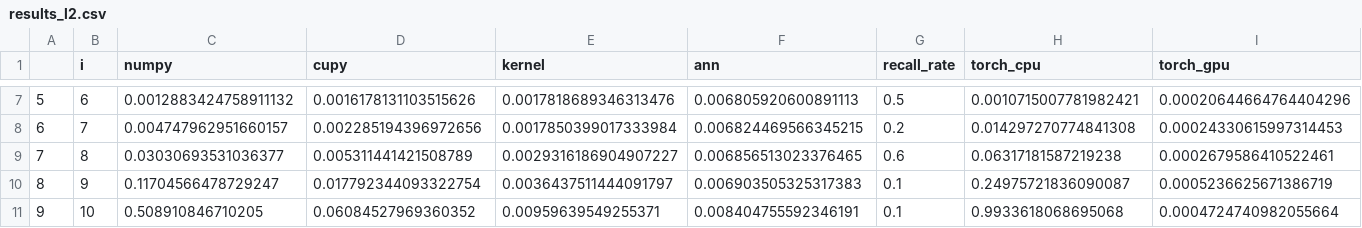
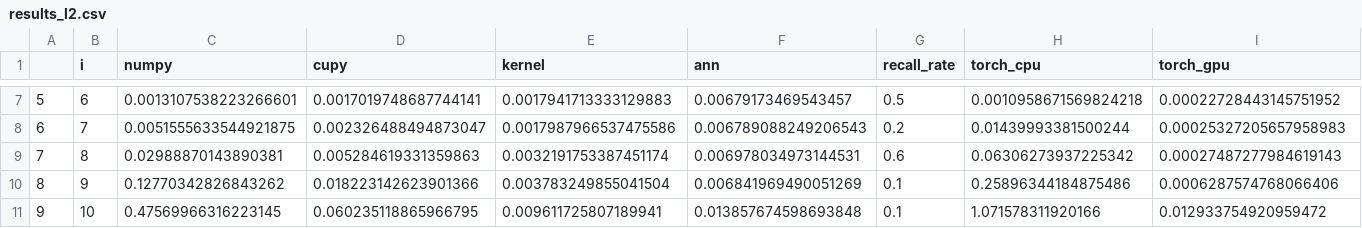
Before and after one commit to Torbet/edin-mls-25-spring, a CSV file: task-1/results_l2.csv, drawn as a sheet; only a part is shown, gaps mark what is left out; the diff covers the shown part only.

```diff
--- a/task-1/results_l2.csv
+++ b/task-1/results_l2.csv
@@ -7,5 +7,5 @@
-5,6,0.0012883424758911132,0.0016178131103515626,0.0017818689346313476,0.006805920600891113,0.5,0.0010715007781982421,0.00020644664764404296
-6,7,0.004747962951660157,0.002285194396972656,0.0017850399017333984,0.006824469566345215,0.2,0.014297270774841308,0.00024330615997314453
-7,8,0.03030693531036377,0.005311441421508789,0.0029316186904907227,0.006856513023376465,0.6,0.06317181587219238,0.0002679586410522461
-8,9,0.11704566478729247,0.017792344093322754,0.0036437511444091797,0.006903505325317383,0.1,0.24975721836090087,0.0005236625671386719
-9,10,0.508910846710205,0.06084527969360352,0.00959639549255371,0.008404755592346191,0.1,0.9933618068695068,0.0004724740982055664
+5,6,0.0013107538223266601,0.0017019748687744141,0.0017941713333129883,0.00679173469543457,0.5,0.0010958671569824218,0.00022728443145751952
+6,7,0.0051555633544921875,0.002326488494873047,0.0017987966537475586,0.006789088249206543,0.2,0.01439993381500244,0.00025327205657958983
+7,8,0.02988870143890381,0.005284619331359863,0.0032191753387451174,0.006978034973144531,0.6,0.06306273937225342,0.00027487277984619143
+8,9,0.12770342826843262,0.018223142623901366,0.003783249855041504,0.006841969490051269,0.1,0.25896344184875486,0.0006287574768066406
+9,10,0.47569966316223145,0.060235118865966795,0.009611725807189941,0.013857674598693848,0.1,1.071578311920166,0.012933754920959472
```
Also changed, not shown: 36 edited cells elsewhere in this file, task-1/results_cosine.csv, task-1/results_dot.csv, 5 other files.
